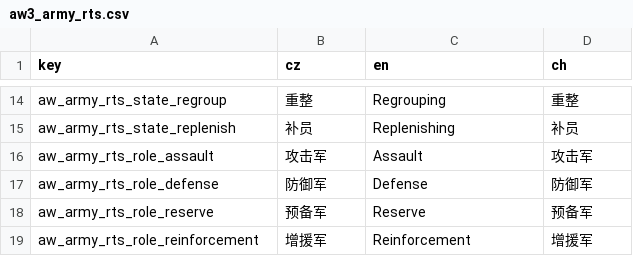
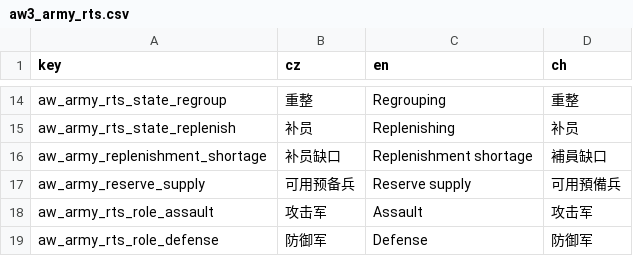
Before and after one commit to monpai-lover/AncientWarfare3.0, a CSV file: Locales/aw3_army_rts.csv, drawn as a sheet; only a part is shown, gaps mark what is left out; the shorter side is filled out with more unchanged rows.

Commit message:
feat: display army shortage and reserve supply

```diff
--- a/Locales/aw3_army_rts.csv
+++ b/Locales/aw3_army_rts.csv
@@ -15,2 +15,4 @@ aw_army_rts_state_regroup,重整,Regrouping,重整
 aw_army_rts_state_replenish,补员,Replenishing,补员
+aw_army_replenishment_shortage,补员缺口,Replenishment shortage,補員缺口
+aw_army_reserve_supply,可用预备兵,Reserve supply,可用預備兵
 aw_army_rts_role_assault,攻击军,Assault,攻击军
```
Also changed, not shown: 9 other files.
